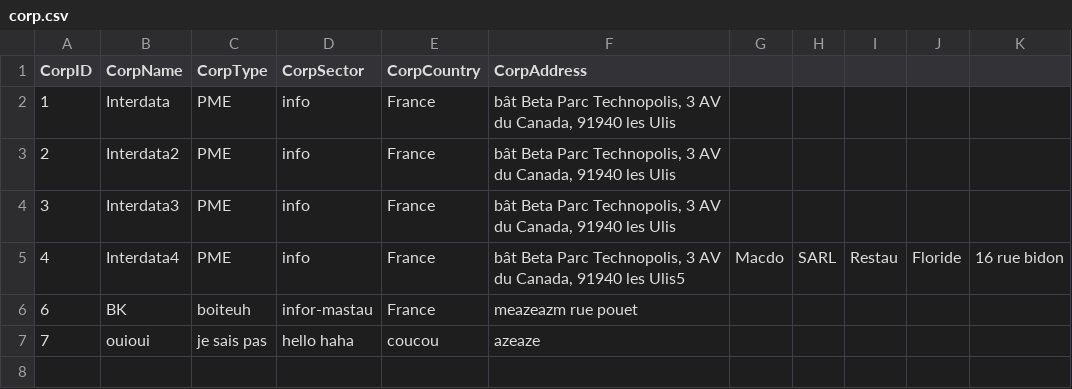
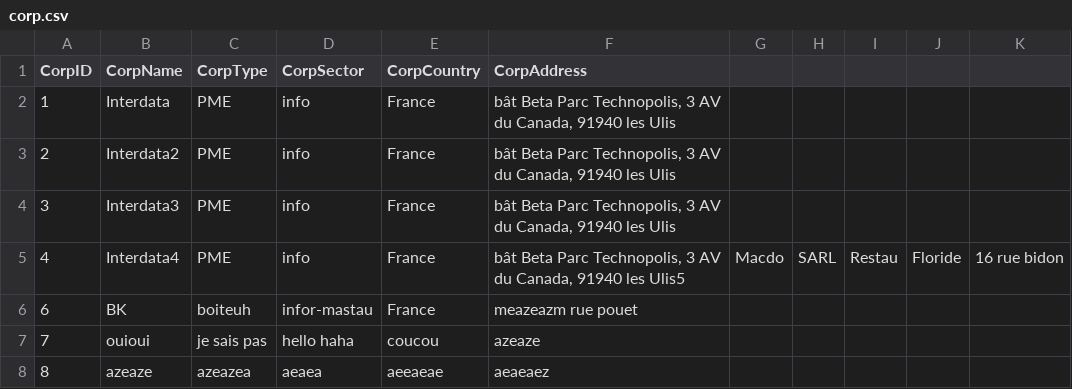
Before and after one commit to ESGI-AF42/Users-Management-Python, a CSV file: code/data/corp.csv, drawn as a sheet.

Commit message:
debug corp and user

```diff
--- a/code/data/corp.csv
+++ b/code/data/corp.csv
@@ -7 +7,2 @@ CorpID;CorpName;CorpType;CorpSector;CorpCountry;CorpAddress
 7;ouioui;je sais pas;hello haha;coucou;azeaze
+8;azeaze;azeazea;aeaea;aeeaeae;aeaeaez
```
Also changed, not shown: 2 other files.
